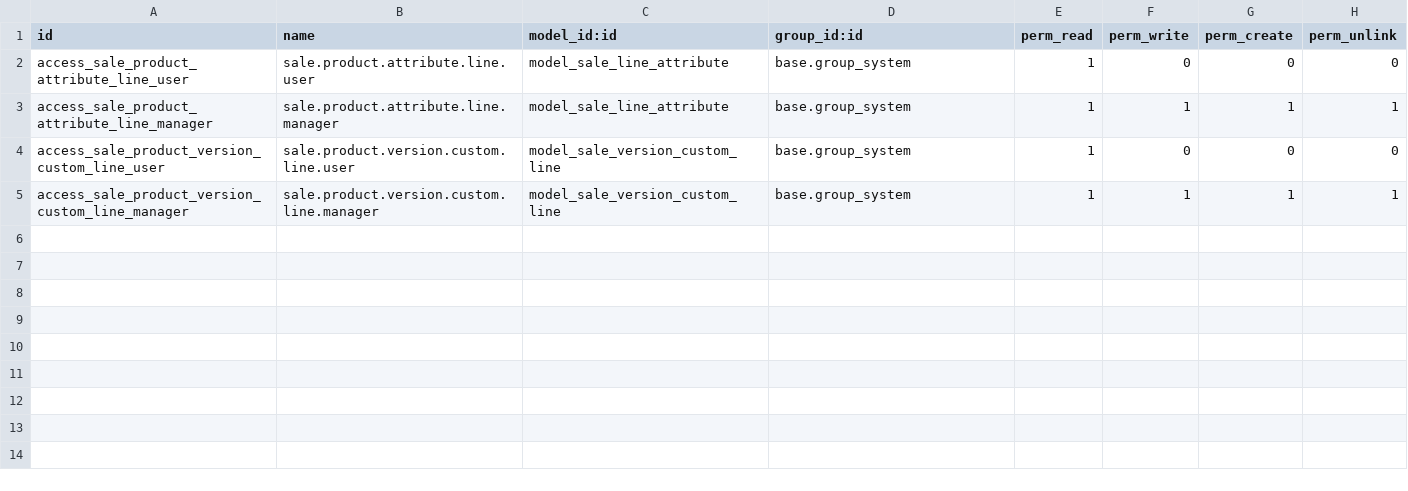
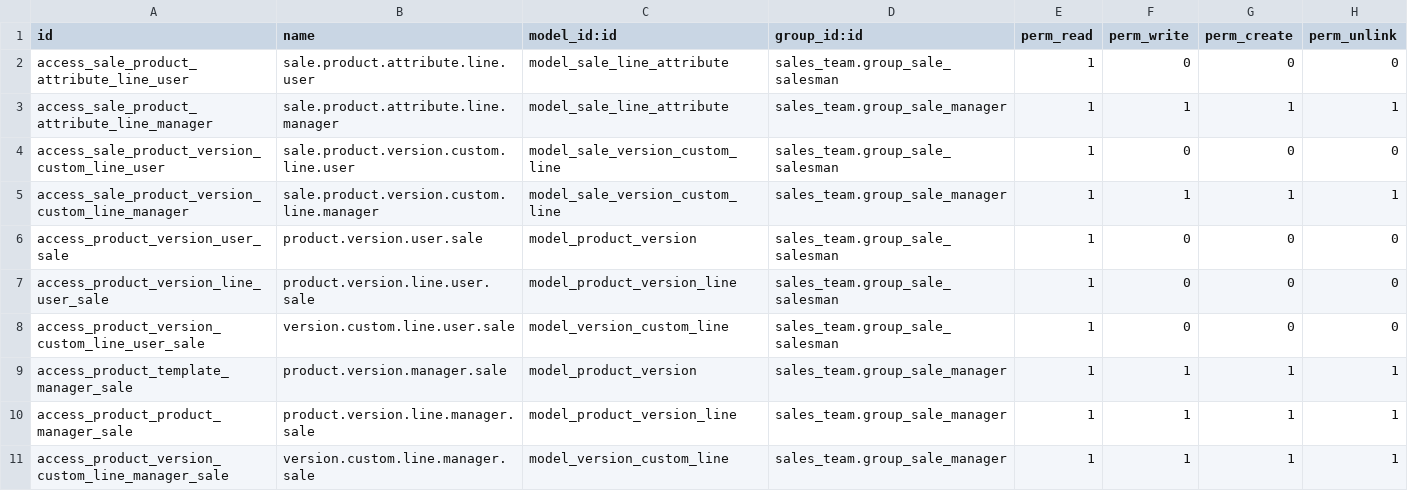
Before and after one commit to avanzosc/mrp-addons, a CSV file: product_variant_custom_sale/security/ir.model.access.csv, drawn as a sheet.

```diff
--- a/product_variant_custom_sale/security/ir.model.access.csv
+++ b/product_variant_custom_sale/security/ir.model.access.csv
@@ -1,5 +1,11 @@
 id,name,model_id:id,group_id:id,perm_read,perm_write,perm_create,perm_unlink
-access_sale_product_attribute_line_user,sale.product.attribute.line.user,model_sale_line_attribute,base.group_system,1,0,0,0
-access_sale_product_attribute_line_manager,sale.product.attribute.line.manager,model_sale_line_attribute,base.group_system,1,1,1,1
-access_sale_product_version_custom_line_user,sale.product.version.custom.line.user,model_sale_version_custom_line,base.group_system,1,0,0,0
-access_sale_product_version_custom_line_manager,sale.product.version.custom.line.manager,model_sale_version_custom_line,base.group_system,1,1,1,1
+access_sale_product_attribute_line_user,sale.product.attribute.line.user,model_sale_line_attribute,sales_team.group_sale_salesman,1,0,0,0
+access_sale_product_attribute_line_manager,sale.product.attribute.line.manager,model_sale_line_attribute,sales_team.group_sale_manager,1,1,1,1
+access_sale_product_version_custom_line_user,sale.product.version.custom.line.user,model_sale_version_custom_line,sales_team.group_sale_salesman,1,0,0,0
+access_sale_product_version_custom_line_manager,sale.product.version.custom.line.manager,model_sale_version_custom_line,sales_team.group_sale_manager,1,1,1,1
+access_product_version_user_sale,product.version.user.sale,model_product_version,sales_team.group_sale_salesman,1,0,0,0
+access_product_version_line_user_sale,product.version.line.user.sale,model_product_version_line,sales_team.group_sale_salesman,1,0,0,0
+access_product_version_custom_line_user_sale, version.custom.line.user.sale,model_version_custom_line,sales_team.group_sale_salesman,1,0,0,0
+access_product_template_manager_sale,product.version.manager.sale,model_product_version,sales_team.group_sale_manager,1,1,1,1
+access_product_product_manager_sale,product.version.line.manager.sale,model_product_version_line,sales_team.group_sale_manager,1,1,1,1
+access_product_version_custom_line_manager_sale,version.custom.line.manager.sale,model_version_custom_line,sales_team.group_sale_manager,1,1,1,1
```
Also changed, not shown: mrp_production_custom_variants_inherited_attributes/security/ir.model.access.csv, product_variant_custom_purchase/security/ir.model.access.csv, 11 other files.
